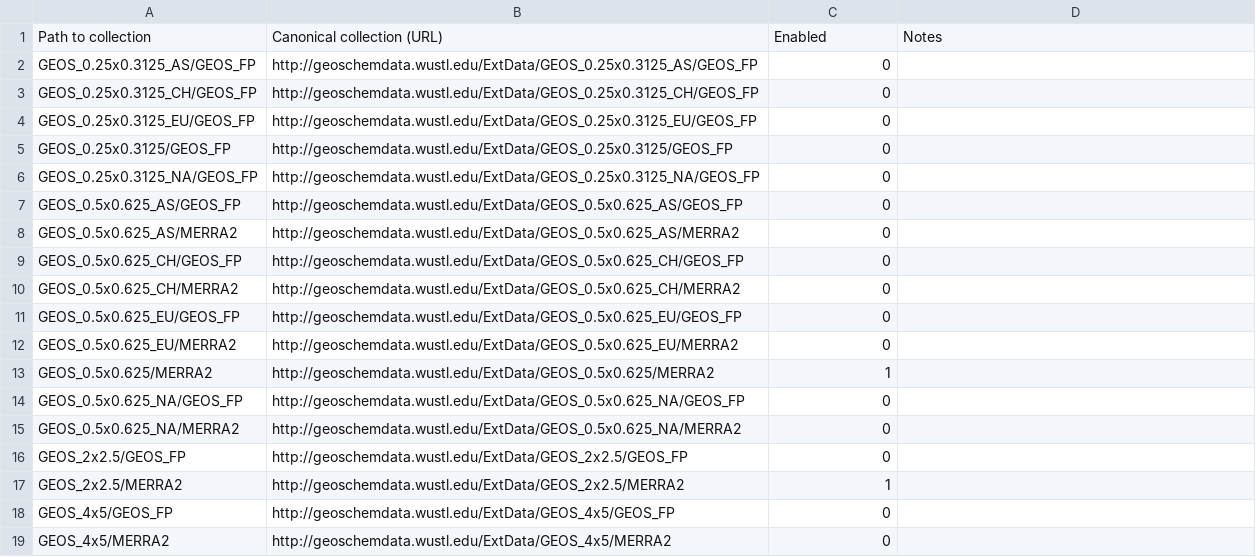
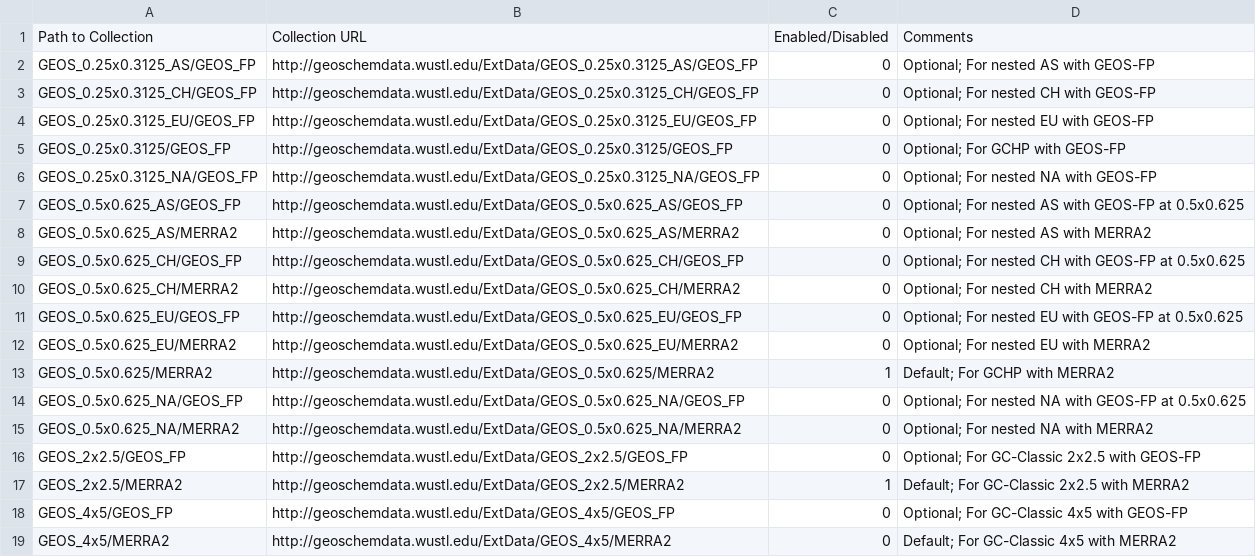
Before and after one commit to geoschem/input-data-catalogs, a CSV file: MeteorologicalInputs.csv, drawn as a sheet.

Commit message:
Updated meteorological inputs catalog

```diff
--- a/MeteorologicalInputs.csv
+++ b/MeteorologicalInputs.csv
@@ -1,19 +1,19 @@
-Path to collection,Canonical collection (URL),Enabled,Notes
-GEOS_0.25x0.3125_AS/GEOS_FP,http://geoschemdata.wustl.edu/ExtData/GEOS_0.25x0.3125_AS/GEOS_FP,0,
-GEOS_0.25x0.3125_CH/GEOS_FP,http://geoschemdata.wustl.edu/ExtData/GEOS_0.25x0.3125_CH/GEOS_FP,0,
-GEOS_0.25x0.3125_EU/GEOS_FP,http://geoschemdata.wustl.edu/ExtData/GEOS_0.25x0.3125_EU/GEOS_FP,0,
-GEOS_0.25x0.3125/GEOS_FP,http://geoschemdata.wustl.edu/ExtData/GEOS_0.25x0.3125/GEOS_FP,0,
-GEOS_0.25x0.3125_NA/GEOS_FP,http://geoschemdata.wustl.edu/ExtData/GEOS_0.25x0.3125_NA/GEOS_FP,0,
-GEOS_0.5x0.625_AS/GEOS_FP,http://geoschemdata.wustl.edu/ExtData/GEOS_0.5x0.625_AS/GEOS_FP,0,
-GEOS_0.5x0.625_AS/MERRA2,http://geoschemdata.wustl.edu/ExtData/GEOS_0.5x0.625_AS/MERRA2,0,
-GEOS_0.5x0.625_CH/GEOS_FP,http://geoschemdata.wustl.edu/ExtData/GEOS_0.5x0.625_CH/GEOS_FP,0,
-GEOS_0.5x0.625_CH/MERRA2,http://geoschemdata.wustl.edu/ExtData/GEOS_0.5x0.625_CH/MERRA2,0,
-GEOS_0.5x0.625_EU/GEOS_FP,http://geoschemdata.wustl.edu/ExtData/GEOS_0.5x0.625_EU/GEOS_FP,0,
-GEOS_0.5x0.625_EU/MERRA2,http://geoschemdata.wustl.edu/ExtData/GEOS_0.5x0.625_EU/MERRA2,0,
-GEOS_0.5x0.625/MERRA2,http://geoschemdata.wustl.edu/ExtData/GEOS_0.5x0.625/MERRA2,1,
-GEOS_0.5x0.625_NA/GEOS_FP,http://geoschemdata.wustl.edu/ExtData/GEOS_0.5x0.625_NA/GEOS_FP,0,
-GEOS_0.5x0.625_NA/MERRA2,http://geoschemdata.wustl.edu/ExtData/GEOS_0.5x0.625_NA/MERRA2,0,
-GEOS_2x2.5/GEOS_FP,http://geoschemdata.wustl.edu/ExtData/GEOS_2x2.5/GEOS_FP,0,
-GEOS_2x2.5/MERRA2,http://geoschemdata.wustl.edu/ExtData/GEOS_2x2.5/MERRA2,1,
-GEOS_4x5/GEOS_FP,http://geoschemdata.wustl.edu/ExtData/GEOS_4x5/GEOS_FP,0,
-GEOS_4x5/MERRA2,http://geoschemdata.wustl.edu/ExtData/GEOS_4x5/MERRA2,0,
+Path to Collection,Collection URL,Enabled/Disabled,Comments
+GEOS_0.25x0.3125_AS/GEOS_FP,http://geoschemdata.wustl.edu/ExtData/GEOS_0.25x0.3125_AS/GEOS_FP,0,Optional; For nested AS with GEOS-FP
+GEOS_0.25x0.3125_CH/GEOS_FP,http://geoschemdata.wustl.edu/ExtData/GEOS_0.25x0.3125_CH/GEOS_FP,0,Optional; For nested CH with GEOS-FP
+GEOS_0.25x0.3125_EU/GEOS_FP,http://geoschemdata.wustl.edu/ExtData/GEOS_0.25x0.3125_EU/GEOS_FP,0,Optional; For nested EU with GEOS-FP
+GEOS_0.25x0.3125/GEOS_FP,http://geoschemdata.wustl.edu/ExtData/GEOS_0.25x0.3125/GEOS_FP,0,Optional; For GCHP with GEOS-FP
+GEOS_0.25x0.3125_NA/GEOS_FP,http://geoschemdata.wustl.edu/ExtData/GEOS_0.25x0.3125_NA/GEOS_FP,0,Optional; For nested NA with GEOS-FP
+GEOS_0.5x0.625_AS/GEOS_FP,http://geoschemdata.wustl.edu/ExtData/GEOS_0.5x0.625_AS/GEOS_FP,0,Optional; For nested AS with GEOS-FP at 0.5x0.625
+GEOS_0.5x0.625_AS/MERRA2,http://geoschemdata.wustl.edu/ExtData/GEOS_0.5x0.625_AS/MERRA2,0,Optional; For nested AS with MERRA2
+GEOS_0.5x0.625_CH/GEOS_FP,http://geoschemdata.wustl.edu/ExtData/GEOS_0.5x0.625_CH/GEOS_FP,0,Optional; For nested CH with GEOS-FP at 0.5x0.625
+GEOS_0.5x0.625_CH/MERRA2,http://geoschemdata.wustl.edu/ExtData/GEOS_0.5x0.625_CH/MERRA2,0,Optional; For nested CH with MERRA2
+GEOS_0.5x0.625_EU/GEOS_FP,http://geoschemdata.wustl.edu/ExtData/GEOS_0.5x0.625_EU/GEOS_FP,0,Optional; For nested EU with GEOS-FP at 0.5x0.625
+GEOS_0.5x0.625_EU/MERRA2,http://geoschemdata.wustl.edu/ExtData/GEOS_0.5x0.625_EU/MERRA2,0,Optional; For nested EU with MERRA2
+GEOS_0.5x0.625/MERRA2,http://geoschemdata.wustl.edu/ExtData/GEOS_0.5x0.625/MERRA2,1,Default; For GCHP with MERRA2
+GEOS_0.5x0.625_NA/GEOS_FP,http://geoschemdata.wustl.edu/ExtData/GEOS_0.5x0.625_NA/GEOS_FP,0,Optional; For nested NA with GEOS-FP at 0.5x0.625
+GEOS_0.5x0.625_NA/MERRA2,http://geoschemdata.wustl.edu/ExtData/GEOS_0.5x0.625_NA/MERRA2,0,Optional; For nested NA with MERRA2
+GEOS_2x2.5/GEOS_FP,http://geoschemdata.wustl.edu/ExtData/GEOS_2x2.5/GEOS_FP,0,Optional; For GC-Classic 2x2.5 with GEOS-FP
+GEOS_2x2.5/MERRA2,http://geoschemdata.wustl.edu/ExtData/GEOS_2x2.5/MERRA2,1,Default; For GC-Classic 2x2.5 with MERRA2
+GEOS_4x5/GEOS_FP,http://geoschemdata.wustl.edu/ExtData/GEOS_4x5/GEOS_FP,0,Optional; For GC-Classic 4x5 with GEOS-FP
+GEOS_4x5/MERRA2,http://geoschemdata.wustl.edu/ExtData/GEOS_4x5/MERRA2,0,Default; For GC-Classic 4x5 with MERRA2
```
